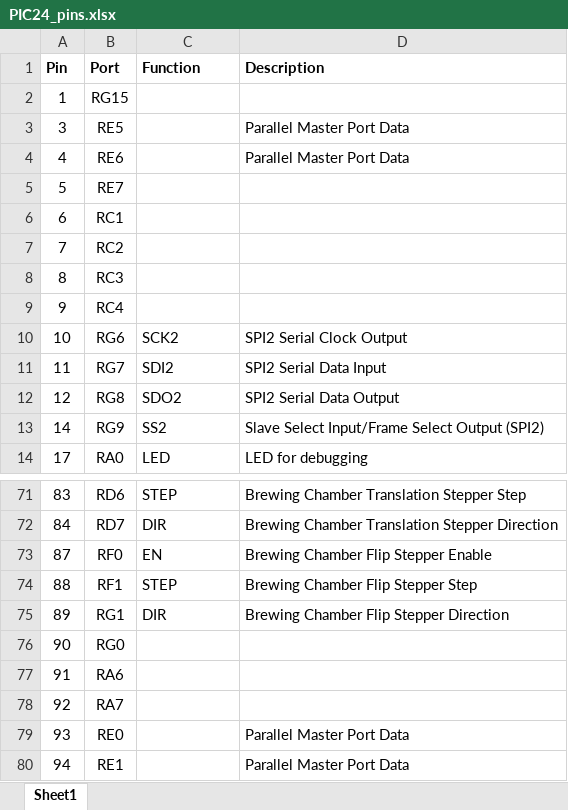
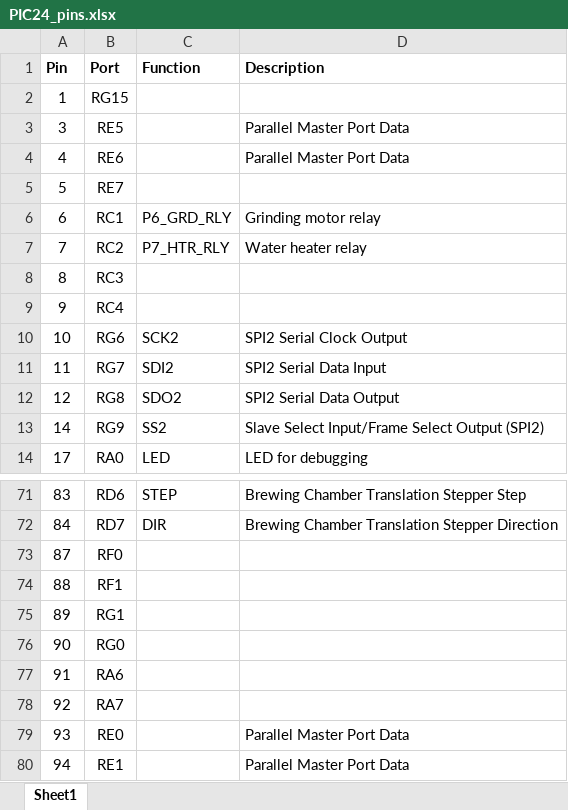
Before and after one commit to lm1099/autocoffee, an Excel workbook: PIC24_pins.xlsx, sheet Sheet1, drawn as a sheet; only a part is shown, gaps mark what is left out; values as stored, in another font and other column widths than the file's, no borders; table styles not drawn; the diff names each change by its address in the sheet, - before the commit and + after, or states it on an @@ line.

```diff
--- a/PIC24_pins.xlsx (sheet Sheet1)
+++ b/PIC24_pins.xlsx (sheet Sheet1)
-C6 (Function): (empty)
+C6 (Function): P6_GRD_RLY
-D6 (Description): (empty)
+D6 (Description): Grinding motor relay
-C7 (Function): (empty)
+C7 (Function): P7_HTR_RLY
-D7 (Description): (empty)
+D7 (Description): Water heater relay
-C73 (Function): EN
+C73 (Function): (empty)
-D73 (Description): Brewing Chamber Flip Stepper Enable
+D73 (Description): (empty)
-C74 (Function): STEP
+C74 (Function): (empty)
-D74 (Description): Brewing Chamber Flip Stepper Step
+D74 (Description): (empty)
-C75 (Function): DIR
+C75 (Function): (empty)
-D75 (Description): Brewing Chamber Flip Stepper Direction
+D75 (Description): (empty)
```
Also changed, not shown: 15 other files.
